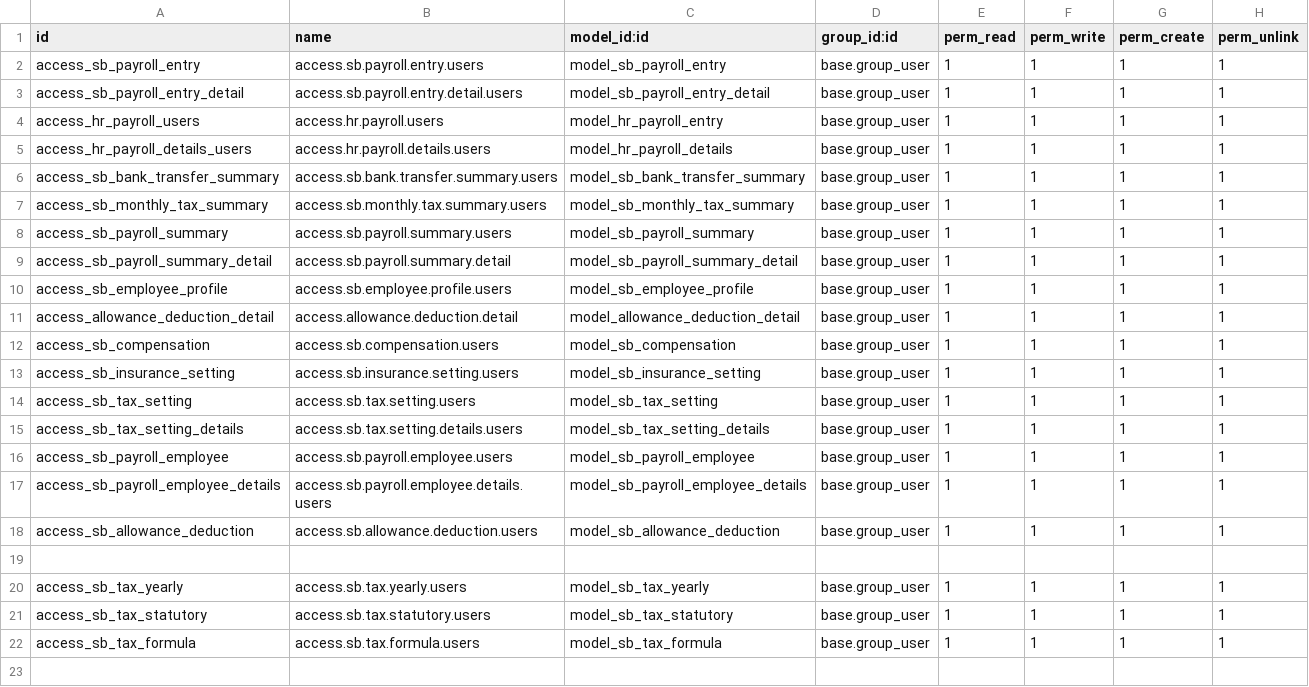
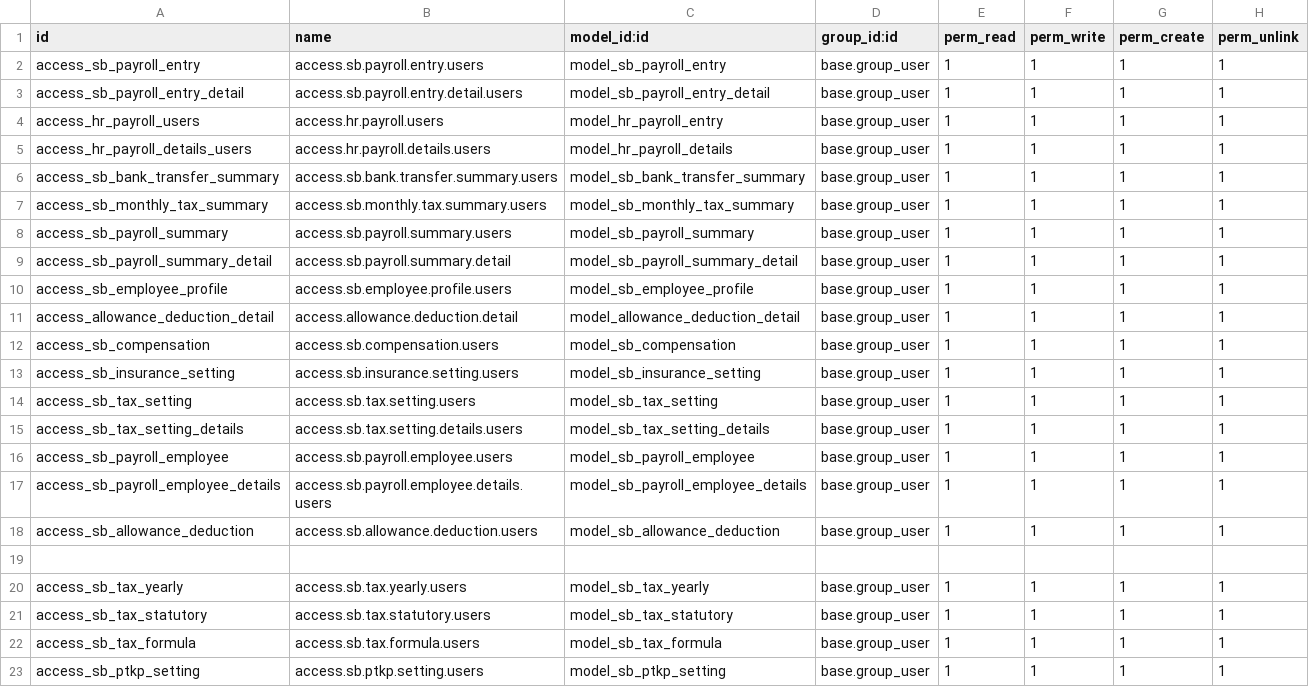
Before and after one commit to rohimoz28/SANBE-HRMS, a CSV file: sanbe_hr_payroll/security/ir.model.access.csv, drawn as a sheet.

Commit message:
[IMP] PAY : Change the selection type to many2many in the PTKP field in Payroll

```diff
--- a/sanbe_hr_payroll/security/ir.model.access.csv
+++ b/sanbe_hr_payroll/security/ir.model.access.csv
@@ -22 +22,2 @@ access_sb_tax_statutory,access.sb.tax.statutory.users,model_sb_tax_statutory,bas
 access_sb_tax_formula,access.sb.tax.formula.users,model_sb_tax_formula,base.group_user,1,1,1,1
+access_sb_ptkp_setting,access.sb.ptkp.setting.users,model_sb_ptkp_setting,base.group_user,1,1,1,1
```
Also changed, not shown: 7 other files.
